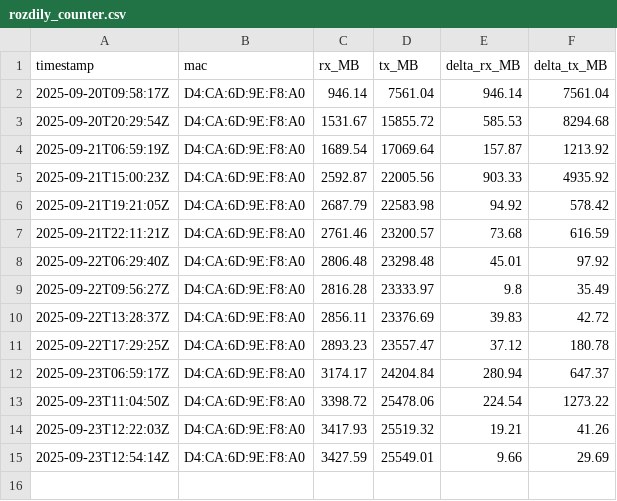
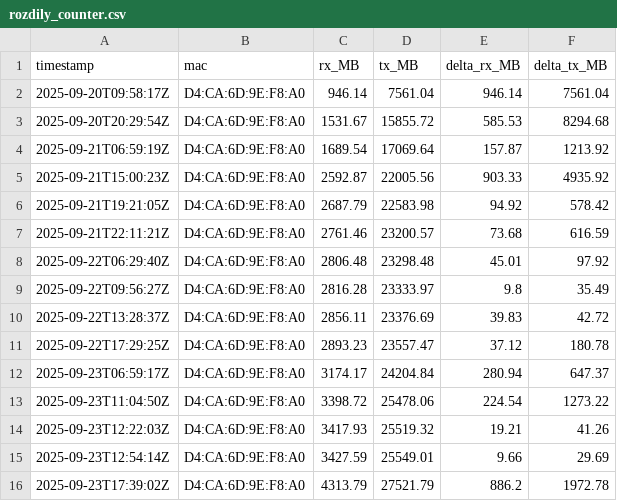
Before and after one commit to MarekCoderslab/Rx_Tx_2, a CSV file: rozdily_counter.csv, drawn as a sheet.

```diff
--- a/rozdily_counter.csv
+++ b/rozdily_counter.csv
@@ -15 +15,2 @@ timestamp,mac,rx_MB,tx_MB,delta_rx_MB,delta_tx_MB
 2025-09-23T12:54:14Z,D4:CA:6D:9E:F8:A0,3427.59,25549.01,9.66,29.69
+2025-09-23T17:39:02Z,D4:CA:6D:9E:F8:A0,4313.79,27521.79,886.2,1972.78
```
Also changed, not shown: iface_stats.csv.
